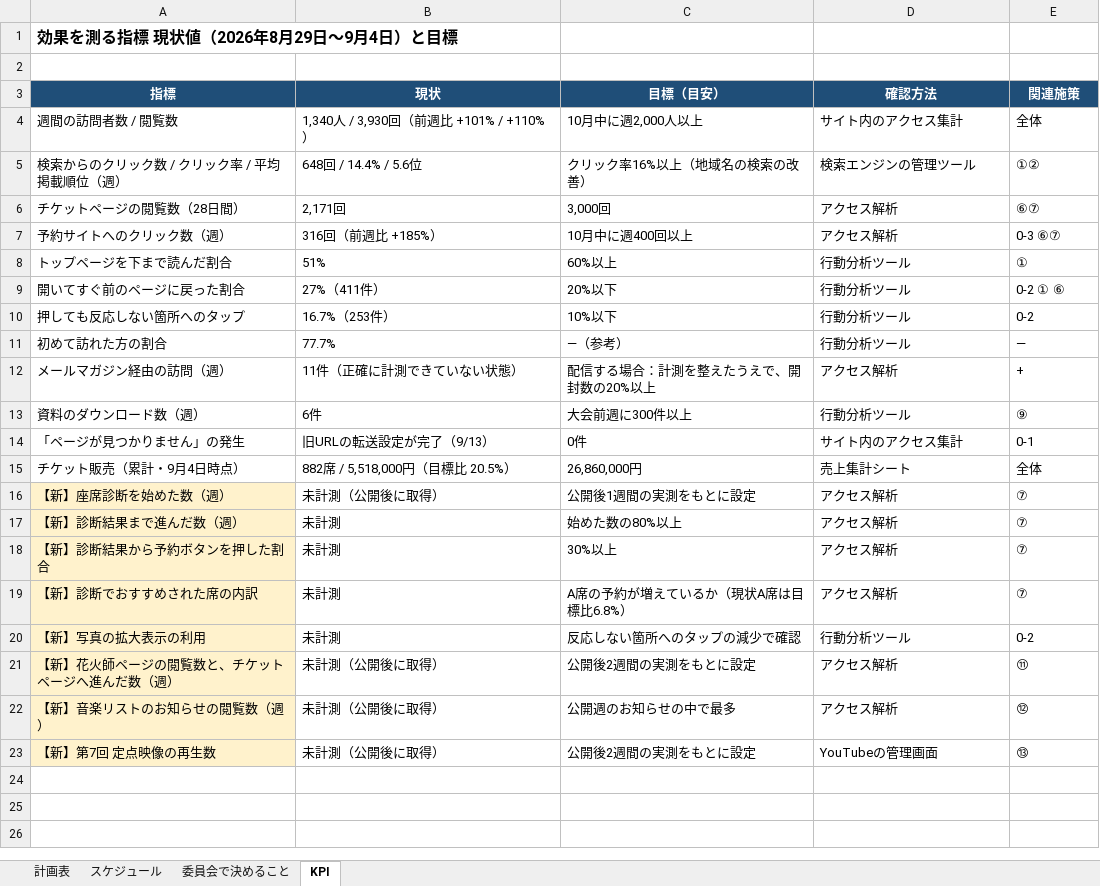
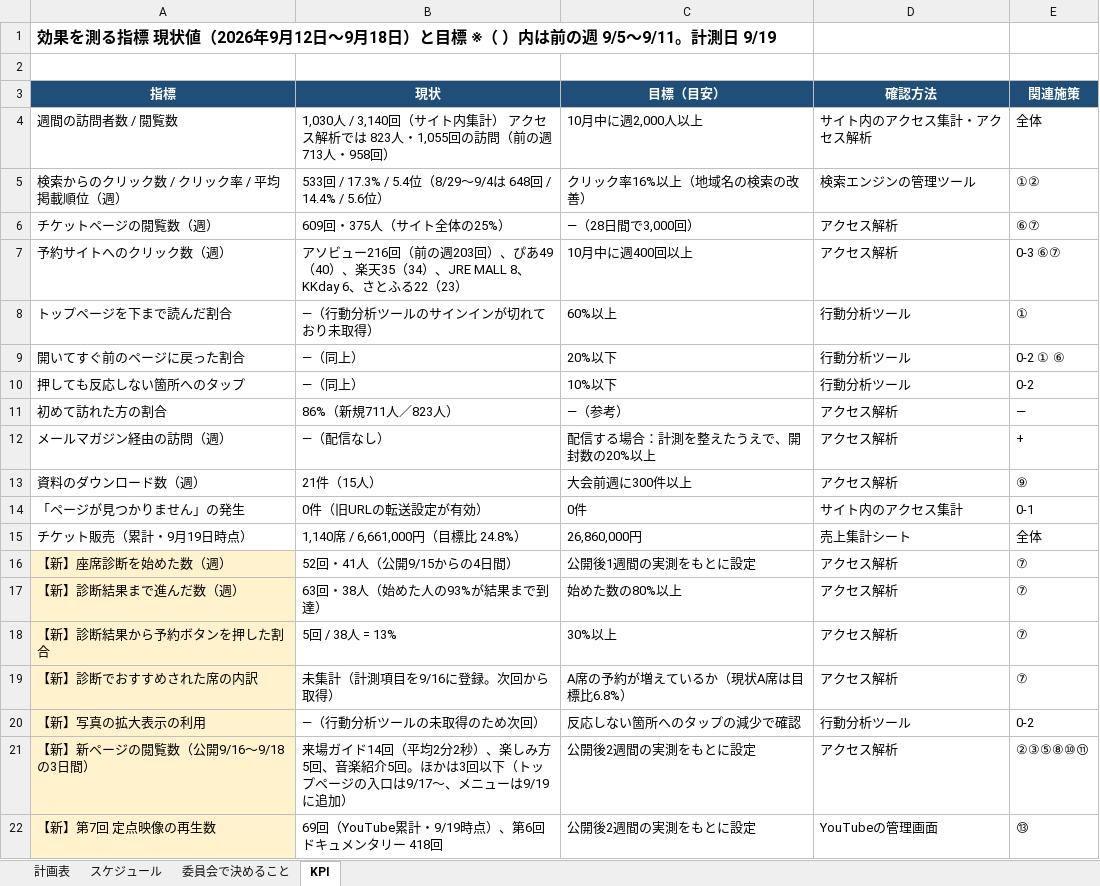
Before and after one commit to yusukehagiwara1/akigawa-hanabi, an Excel workbook: wp-snippets/plan/site-improvement-plan-20260919.xlsx, sheet KPI, drawn as a sheet; values as stored, in another font and other column widths than the file's, no borders; removed rows and columns are numbered as before the commit, all else as after; the diff names each change by its address in the sheet, - before the commit and + after, or states it on an @@ line.

```diff
--- a/wp-snippets/plan/site-improvement-plan-20260919.xlsx (sheet KPI)
+++ b/wp-snippets/plan/site-improvement-plan-20260919.xlsx (sheet KPI)
-A1 (指標): …値（2026年8月29日〜9月4日）と目標
+A1 (指標): …値（2026年9月12日〜9月18日）と目標 ※（ ）内は前の週 9/5〜9/11。計測日 9/19
-B4 (現状): 1,340人 / 3,930回（前週比 +101% / +110%）
+B4 (現状): 1,030人 / 3,140回（サイト内集計） アクセス解析では 823人・1,055回の訪問（前の週 713人・958回）
-D4 (確認方法): サイト内のアクセス集計
+D4 (確認方法): サイト内のアクセス集計・アクセス解析
-B5 (現状): 648回 / 14.4% / 5.6位
+B5 (現状): 533回 / 17.3% / 5.4位（8/29〜9/4は 648回 / 14.4% / 5.6位）
-A6 (指標): チケットページの閲覧数（28日間）
+A6 (指標): チケットページの閲覧数（週）
-B6 (現状): 2,171回
+B6 (現状): 609回・375人（サイト全体の25%）
-C6 (目標（目安）): 3,000回
+C6 (目標（目安）): ―（28日間で3,000回）
-B7 (現状): 316回（前週比 +185%）
+B7 (現状): アソビュー216回（前の週203回）、ぴあ49（40）、楽天35（34）、JRE MALL 8、KKday 6、さとふる22（23）
-B8 (現状): 51%
+B8 (現状): ―（行動分析ツールのサインインが切れており未取得）
-B9 (現状): 27%（411件）
+B9 (現状): ―（同上）
-B10 (現状): 16.7%（253件）
+B10 (現状): ―（同上）
-B11 (現状): 77.7%
+B11 (現状): 86%（新規711人／823人）
-D11 (確認方法): 行動分析ツール
+D11 (確認方法): アクセス解析
-B12 (現状): 11件（正確に計測できていない状態）
+B12 (現状): ―（配信なし）
-B13 (現状): 6件
+B13 (現状): 21件（15人）
-D13 (確認方法): 行動分析ツール
+D13 (確認方法): アクセス解析
-B14 (現状): 旧URLの転送設定が完了（9/13）
+B14 (現状): 0件（旧URLの転送設定が有効）
-A15 (指標): チケット販売（累計・9月4日時点）
+A15 (指標): チケット販売（累計・9月19日時点）
-B15 (現状): 882席 / 5,518,000円（目標比 20.5%）
+B15 (現状): 1,140席 / 6,661,000円（目標比 24.8%）
-B16 (現状): 未計測（公開後に取得）
+B16 (現状): 52回・41人（公開9/15からの4日間）
-B17 (現状): 未計測
+B17 (現状): 63回・38人（始めた人の93%が結果まで到達）
-B18 (現状): 未計測
+B18 (現状): 5回 / 38人 = 13%
-B19 (現状): 未計測
+B19 (現状): 未集計（計測項目を9/16に登録。次回から取得）
-B20 (現状): 未計測
+B20 (現状): ―（行動分析ツールの未取得のため次回）
-row 21: 【新】花火師ページの閲覧数と、チケットページへ進んだ数（週） | 未計測（公開後に取得） | 公開後2週間の実測をもとに設定 | アクセス解析 | ⑪
-row 22: 【新】音楽リストのお知らせの閲覧数（週） | 未計測（公開後に取得） | 公開週のお知らせの中で最多 | アクセス解析 | ⑫
+row 21: 【新】新ページの閲覧数（公開9/16〜9/18の3日間） | 来場ガイド14回（平均2分2秒）、楽しみ方5回、音楽紹介5回。ほかは3回以下（トップページの入口は9/17〜、メニューは9/19に追加） | 公開後2週間の実測をもとに設定 | アクセス解析 | ②③⑤⑧⑩⑪
-B22 (現状): 未計測（公開後に取得）
+B22 (現状): 69回（YouTube累計・9/19時点）、第6回ドキュメンタリー 418回
```
Also changed, not shown: 1 other file.
